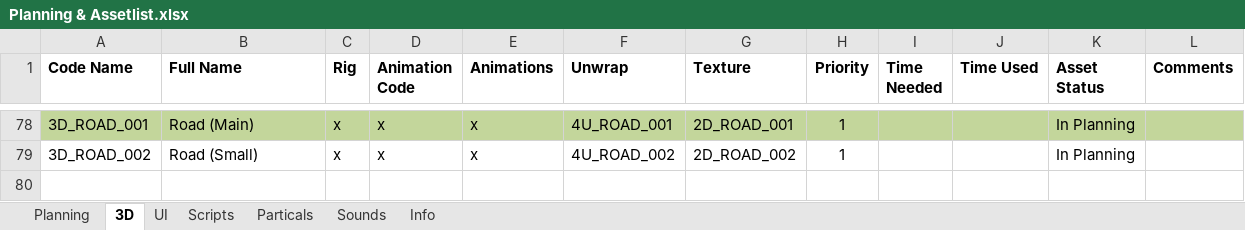
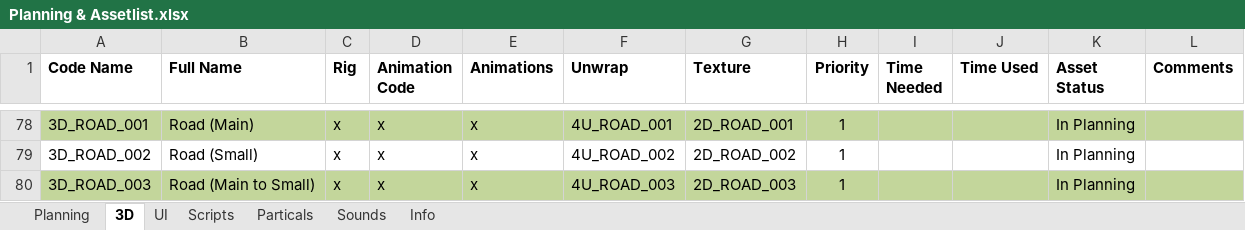
Before and after one commit to blackhol/Order66, an Excel workbook: Planning & Assetlist.xlsx, sheet 3D, drawn as a sheet; only a part is shown, gaps mark what is left out; values as stored, in another font and other column widths than the file's, no borders; the diff names each change by its address in the sheet, - before the commit and + after, or states it on an @@ line.

Commit message:
Planning, Scripts

```diff
--- a/Planning & Assetlist.xlsx (sheet 3D)
+++ b/Planning & Assetlist.xlsx (sheet 3D)
+row 80: 3D_ROAD_003 | Road (Main to Small) | x | x | x | 4U_ROAD_003 | 2D_ROAD_003 | 1 |  |  | In Planning
```
Also changed, not shown: sheet Planning, sheet Scripts, 10 other files.
